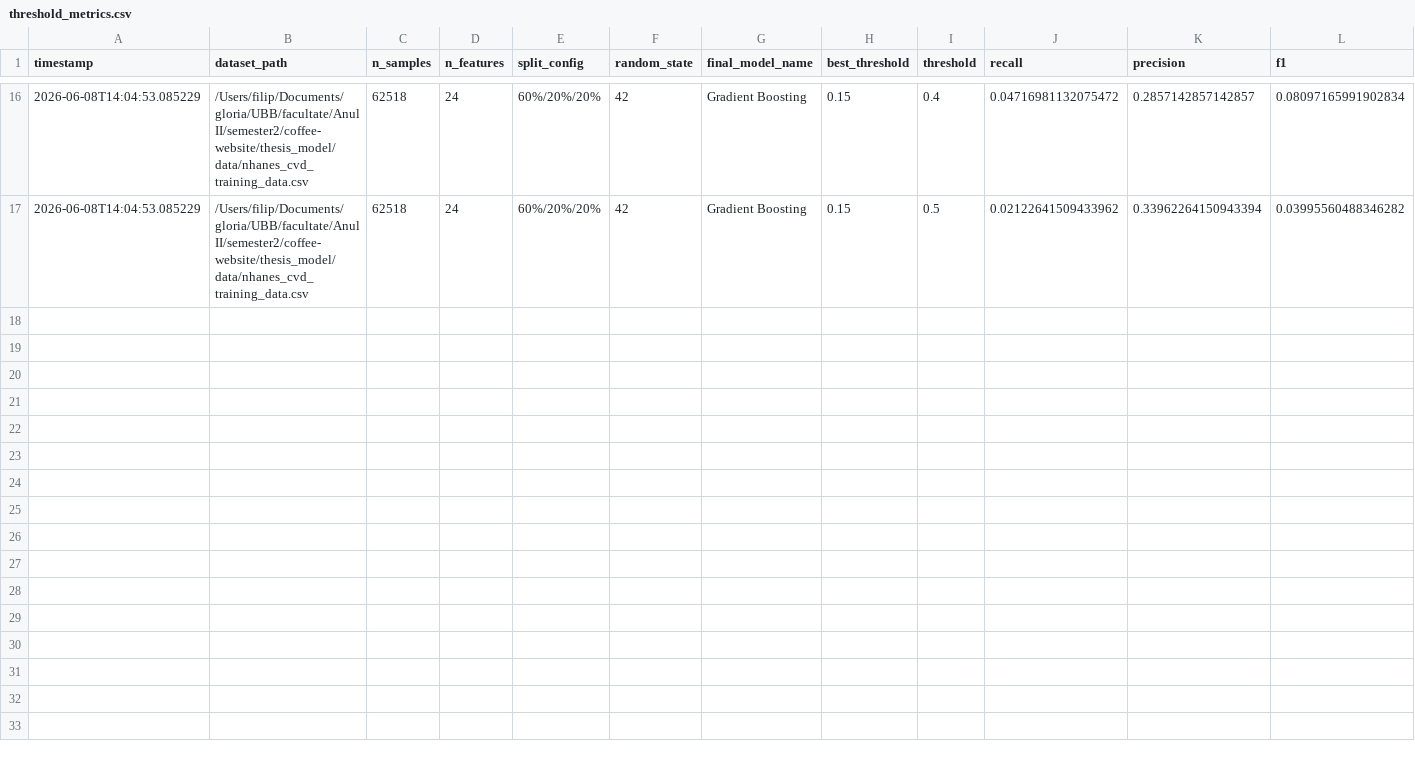
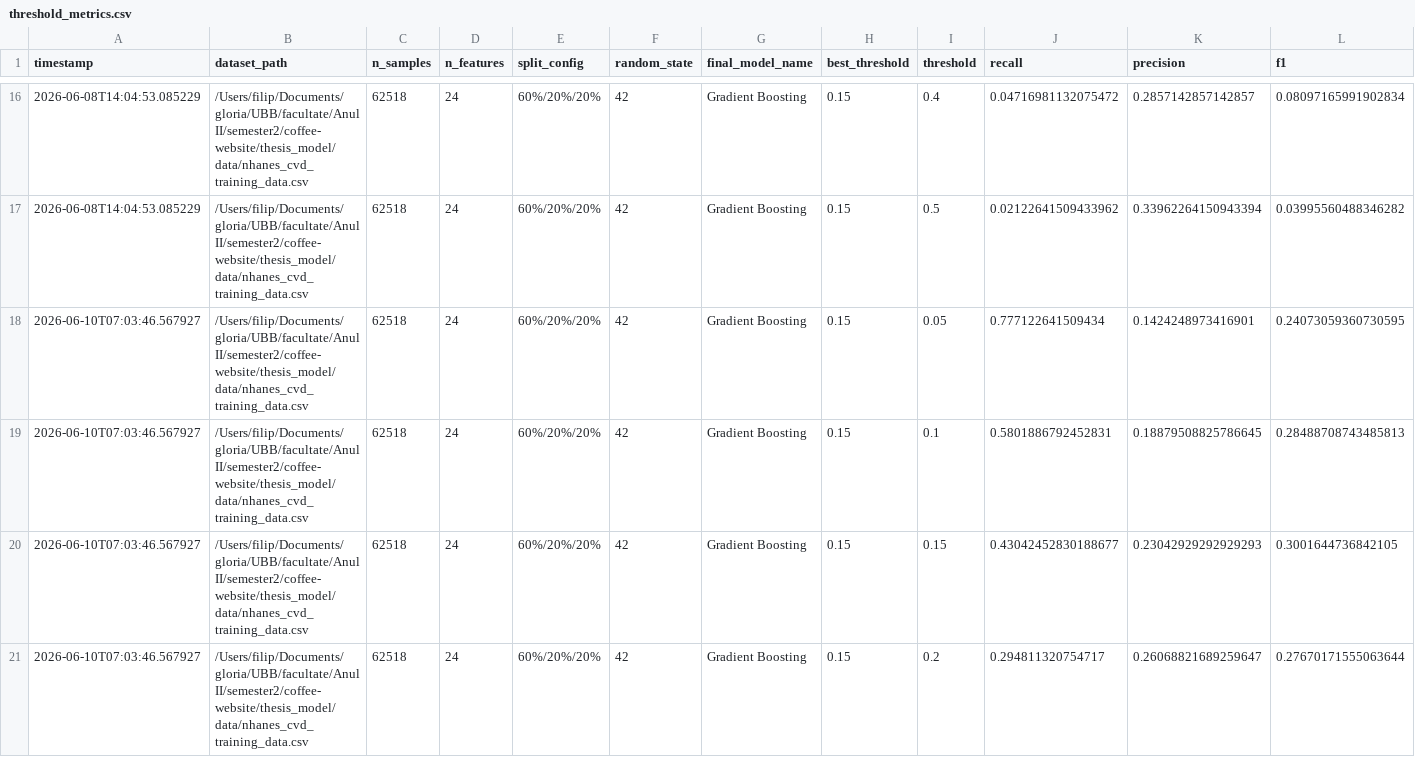
Before and after one commit to gloriapascuti/coffee-recipes, a CSV file: thesis_model/models/threshold_metrics.csv, drawn as a sheet; only a part is shown, gaps mark what is left out; rows hold the shown columns only; the diff covers the shown part only; the diff names each change by its address in the sheet, - before the commit and + after, or states it on an @@ line.

```diff
--- a/thesis_model/models/threshold_metrics.csv
+++ b/thesis_model/models/threshold_metrics.csv
+row 18: 2026-06-10T07:03:46.567927 | /Users/filip/Documents/gloria/UBB/facultate/Anul II/semester2/coffee-website/thesis_model/data/nhanes_cvd_training_data.csv | 62518 | 24 | 60%/20%/20% | 42 | Gradient Boosting | 0.15 | 0.05 | 0.777122641509434 | 0.1424248973416901 | 0.24073059360730595
+row 19: 2026-06-10T07:03:46.567927 | /Users/filip/Documents/gloria/UBB/facultate/Anul II/semester2/coffee-website/thesis_model/data/nhanes_cvd_training_data.csv | 62518 | 24 | 60%/20%/20% | 42 | Gradient Boosting | 0.15 | 0.1 | 0.5801886792452831 | 0.18879508825786645 | 0.28488708743485813
+row 20: 2026-06-10T07:03:46.567927 | /Users/filip/Documents/gloria/UBB/facultate/Anul II/semester2/coffee-website/thesis_model/data/nhanes_cvd_training_data.csv | 62518 | 24 | 60%/20%/20% | 42 | Gradient Boosting | 0.15 | 0.15 | 0.43042452830188677 | 0.23042929292929293 | 0.3001644736842105
+row 21: 2026-06-10T07:03:46.567927 | /Users/filip/Documents/gloria/UBB/facultate/Anul II/semester2/coffee-website/thesis_model/data/nhanes_cvd_training_data.csv | 62518 | 24 | 60%/20%/20% | 42 | Gradient Boosting | 0.15 | 0.2 | 0.294811320754717 | 0.26068821689259647 | 0.27670171555063644
```
Also changed, not shown: 4 added rows elsewhere in this file, thesis_model/models/model_metrics.csv, 14 other files.
